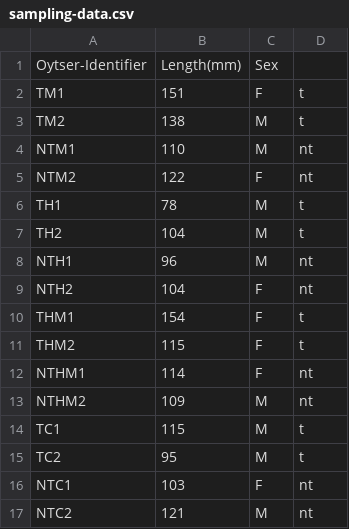
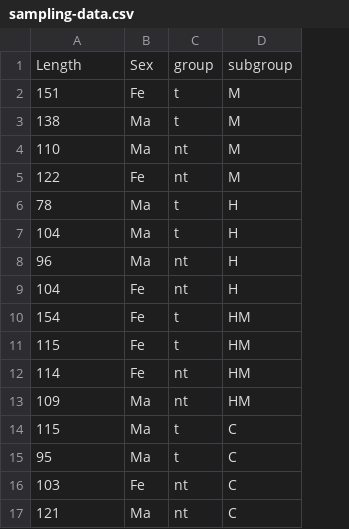
Before and after one commit to sr320/lsamp-2023, a CSV file: data/sampling-data.csv, drawn as a sheet; removed rows and columns are numbered as before the commit, all else as after; the diff names each change by its address in the sheet, - before the commit and + after, or states it on an @@ line.

Commit message:
graph creation and data alterations

```diff
--- a/data/sampling-data.csv
+++ b/data/sampling-data.csv
-column A, rows 2-17: TM1 | TM2 | NTM1 | NTM2 | TH1 | TH2 | NTH1 | NTH2 | THM1 | THM2 | NTHM1 | NTHM2 | TC1 | TC2 | NTC1 | NTC2
+column D, rows 2-17: M | M | M | M | H | H | H | H | HM | HM | HM | HM | C | C | C | C
-row 1: Oytser-Identifier | Length(mm) | Sex
+row 1: Length | Sex | group | subgroup
-B2: F
+B2: Fe
-B3:B4: M
+B3:B4: Ma
-B5: F
+B5: Fe
-B6:B8: M
+B6:B8: Ma
-B9:B12: F
+B9:B12: Fe
-B13:B15: M
+B13:B15: Ma
-B16: F
+B16: Fe
-B17: M
+B17: Ma
```
Also changed, not shown: 1 other file.
